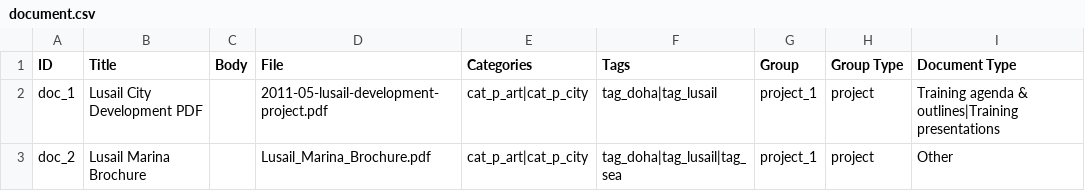
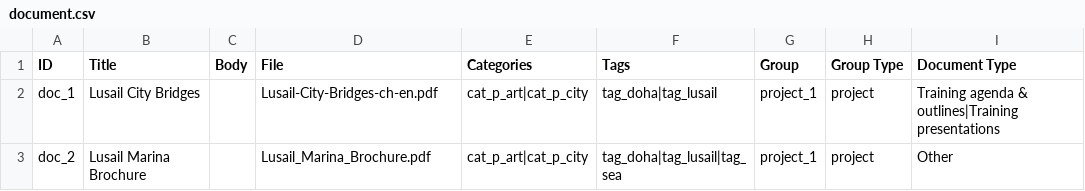
Before and after one commit to capacity4dev/capacity4more, a CSV file: capacity4more/modules/c4m/demo/c4m_demo_content/csv/node/document.csv, drawn as a sheet; only a part is shown; the diff names each change by its address in the sheet, - before the commit and + after, or states it on an @@ line.

Commit message:
Replaced password protected document by an indexable one.

```diff
--- a/capacity4more/modules/c4m/demo/c4m_demo_content/csv/node/document.csv
+++ b/capacity4more/modules/c4m/demo/c4m_demo_content/csv/node/document.csv
-B2 (Title): Lusail City Development PDF
+B2 (Title): Lusail City Bridges
-D2 (File): 2011-05-lusail-development-project.pdf
+D2 (File): Lusail-City-Bridges-ch-en.pdf
```
Also changed, not shown: 2 other files.
